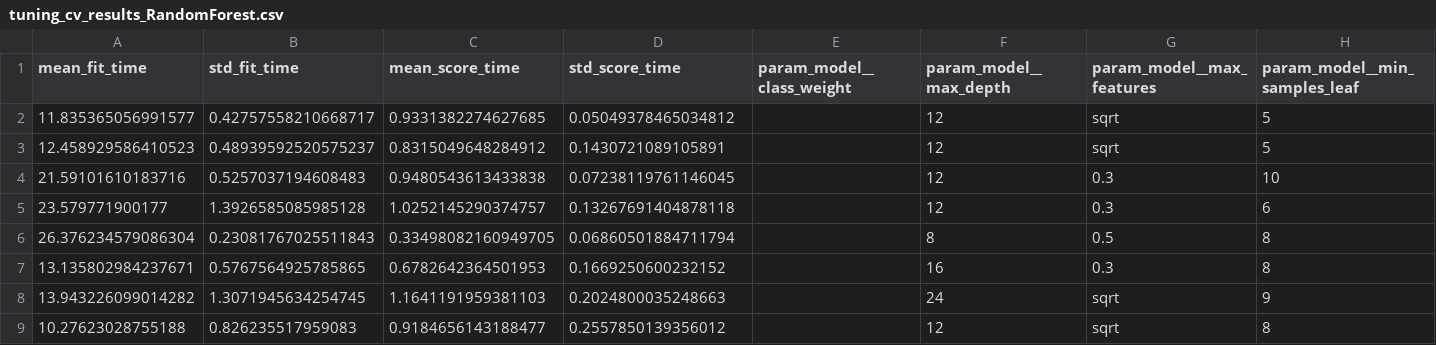
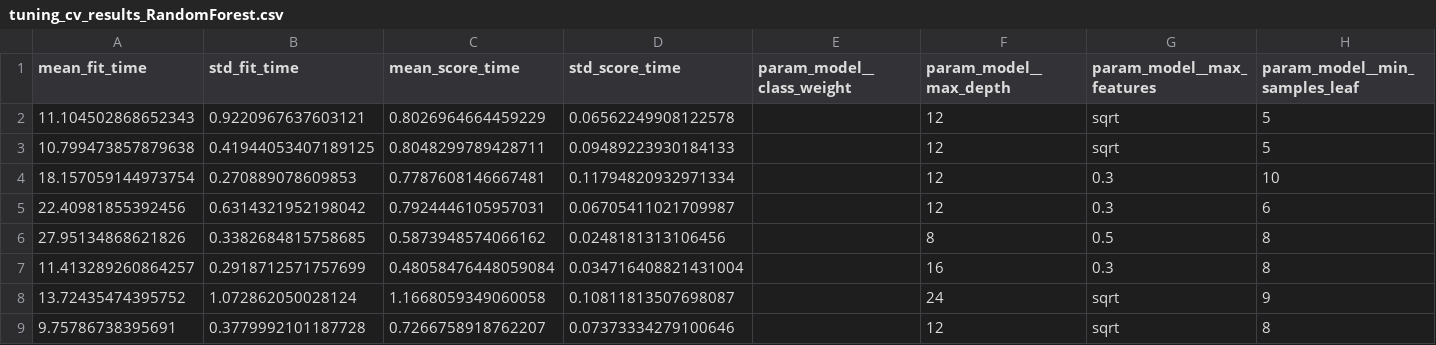
Before and after one commit to Kofun24/ShopSense, a CSV file: reports/tables/tuning_cv_results_RandomForest.csv, drawn as a sheet; only a part is shown; the diff covers the shown part only; the diff names each change by its address in the sheet, - before the commit and + after, or states it on an @@ line.

```diff
--- a/reports/tables/tuning_cv_results_RandomForest.csv
+++ b/reports/tables/tuning_cv_results_RandomForest.csv
-A2 (mean_fit_time): 11.835365056991577
+A2 (mean_fit_time): 11.104502868652343
-B2 (std_fit_time): 0.42757558210668717
+B2 (std_fit_time): 0.9220967637603121
-C2 (mean_score_time): 0.9331382274627685
+C2 (mean_score_time): 0.8026964664459229
-D2 (std_score_time): 0.05049378465034812
+D2 (std_score_time): 0.06562249908122578
-A3 (mean_fit_time): 12.458929586410523
+A3 (mean_fit_time): 10.799473857879638
-B3 (std_fit_time): 0.48939592520575237
+B3 (std_fit_time): 0.41944053407189125
-C3 (mean_score_time): 0.8315049648284912
+C3 (mean_score_time): 0.8048299789428711
-D3 (std_score_time): 0.1430721089105891
+D3 (std_score_time): 0.09489223930184133
-A4 (mean_fit_time): 21.59101610183716
+A4 (mean_fit_time): 18.157059144973754
-B4 (std_fit_time): 0.5257037194608483
+B4 (std_fit_time): 0.270889078609853
-C4 (mean_score_time): 0.9480543613433838
+C4 (mean_score_time): 0.7787608146667481
-D4 (std_score_time): 0.07238119761146045
+D4 (std_score_time): 0.11794820932971334
-A5 (mean_fit_time): 23.579771900177
+A5 (mean_fit_time): 22.40981855392456
-B5 (std_fit_time): 1.3926585085985128
+B5 (std_fit_time): 0.6314321952198042
-C5 (mean_score_time): 1.0252145290374757
+C5 (mean_score_time): 0.7924446105957031
-D5 (std_score_time): 0.13267691404878118
+D5 (std_score_time): 0.06705411021709987
-A6 (mean_fit_time): 26.376234579086304
+A6 (mean_fit_time): 27.95134868621826
-B6 (std_fit_time): 0.23081767025511843
+B6 (std_fit_time): 0.3382684815758685
-C6 (mean_score_time): 0.33498082160949705
+C6 (mean_score_time): 0.5873948574066162
-D6 (std_score_time): 0.06860501884711794
+D6 (std_score_time): 0.0248181313106456
-A7 (mean_fit_time): 13.135802984237671
+A7 (mean_fit_time): 11.413289260864257
-B7 (std_fit_time): 0.5767564925785865
+B7 (std_fit_time): 0.2918712571757699
-C7 (mean_score_time): 0.6782642364501953
+C7 (mean_score_time): 0.48058476448059084
-D7 (std_score_time): 0.1669250600232152
+D7 (std_score_time): 0.034716408821431004
-A8 (mean_fit_time): 13.943226099014282
+A8 (mean_fit_time): 13.72435474395752
-B8 (std_fit_time): 1.3071945634254745
+B8 (std_fit_time): 1.072862050028124
-C8 (mean_score_time): 1.1641191959381103
+C8 (mean_score_time): 1.1668059349060058
-D8 (std_score_time): 0.2024800035248663
+D8 (std_score_time): 0.10811813507698087
-A9 (mean_fit_time): 10.27623028755188
+A9 (mean_fit_time): 9.75786738395691
-B9 (std_fit_time): 0.826235517959083
+B9 (std_fit_time): 0.3779992101187728
-C9 (mean_score_time): 0.9184656143188477
+C9 (mean_score_time): 0.7266758918762207
-D9 (std_score_time): 0.2557850139356012
+D9 (std_score_time): 0.07373334279100646
```
Also changed, not shown: 128 edited cells elsewhere in this file, reports/tables/tuned_vs_baseline.csv, reports/tables/tuning_cv_results_HistGradientBoosting.csv, 15 other files.
